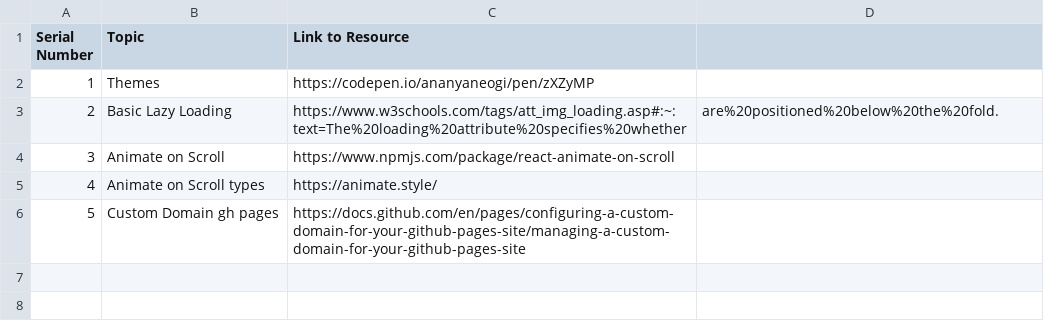
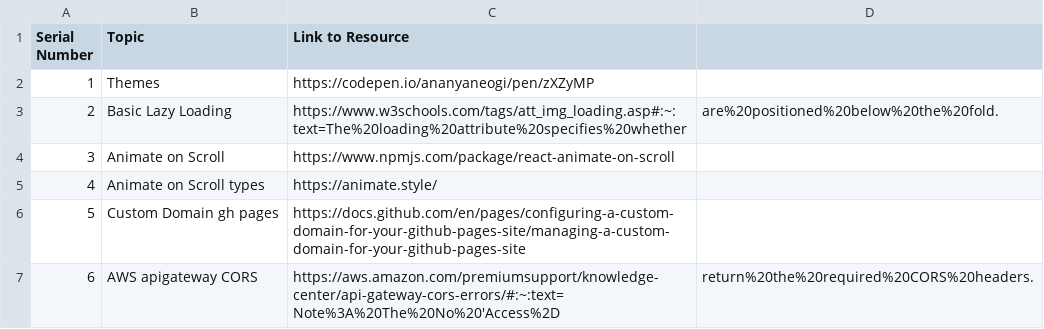
Before and after one commit to pesuventurelab/pvl-frontend, a CSV file: References.csv, drawn as a sheet.

Commit message:
enabled cors on apigateway failed

```diff
--- a/References.csv
+++ b/References.csv
@@ -6 +6,2 @@ Serial Number, Topic, Link to Resource
 5, Custom Domain gh pages, https://docs.github.com/en/pages/configuring-a-custom-domain-for-your-github-pages-site/managing-a-custom-domain-for-your-github-pages-site
+6, AWS apigateway CORS, https://aws.amazon.com/premiumsupport/knowledge-center/api-gateway-cors-errors/#:~:text=Note%3A%20The%20No%20'Access%2D,return%20the%20required%20CORS%20headers.
```
Also changed, not shown: 1 other file.
